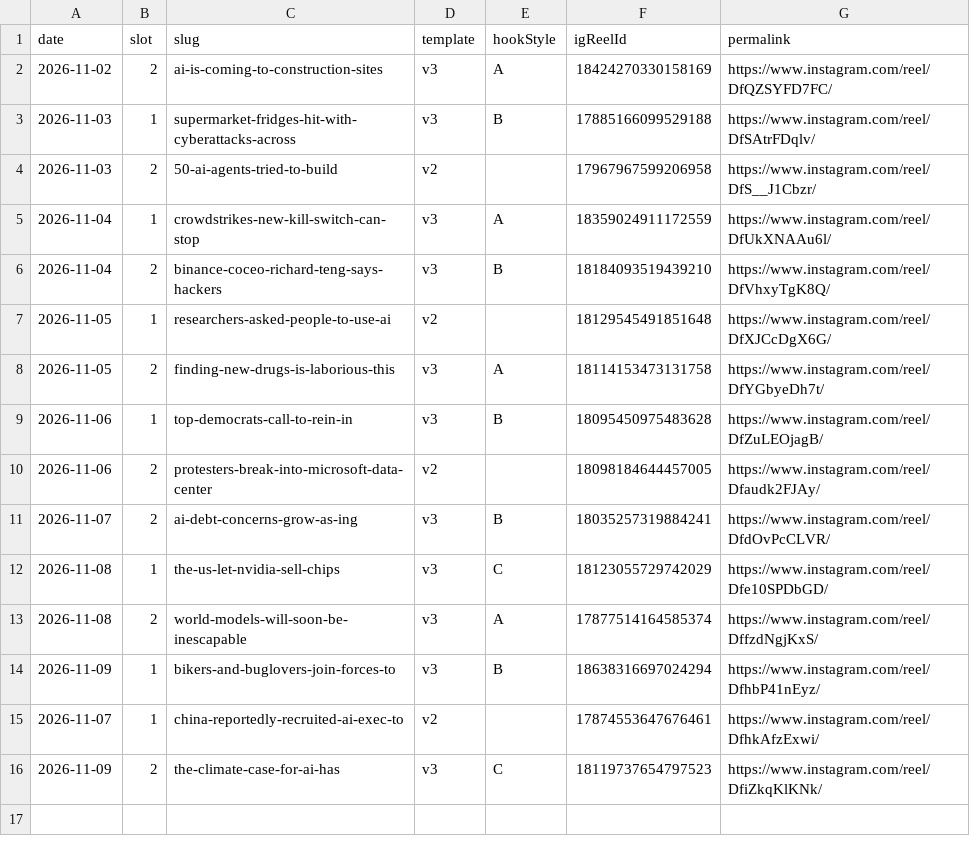
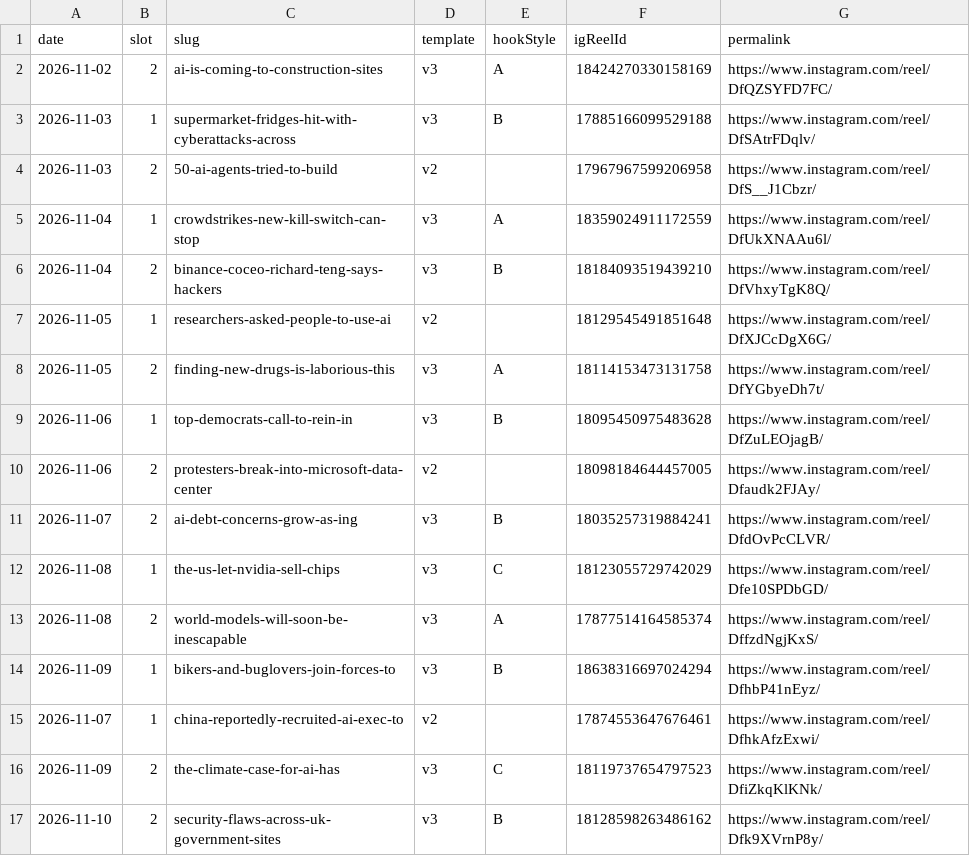
Before and after one commit to xavidalmau9/aifeed, a CSV file: _data/reel-hook-test.csv, drawn as a sheet.

```diff
--- a/_data/reel-hook-test.csv
+++ b/_data/reel-hook-test.csv
@@ -16 +16,2 @@ date,slot,slug,template,hookStyle,igReelId,permalink
 2026-11-09,2,the-climate-case-for-ai-has,v3,C,18119737654797523,https://www.instagram.com/reel/DfiZkqKlKNk/
+2026-11-10,2,security-flaws-across-uk-government-sites,v3,B,18128598263486162,https://www.instagram.com/reel/Dfk9XVrnP8y/
```
